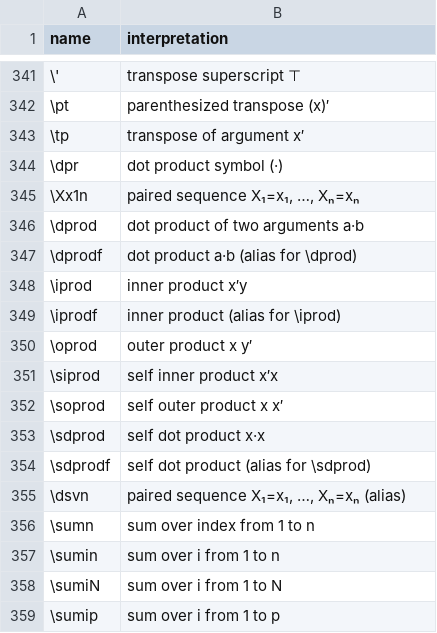
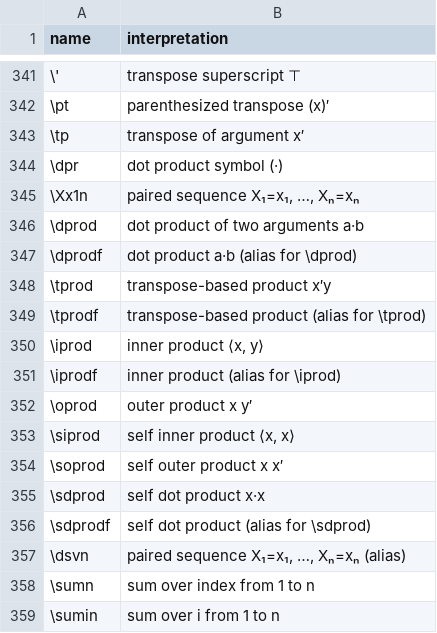
Before and after one commit to d-morrison/macros, a TSV file: interpretations.tsv, drawn as a sheet; only a part is shown, gaps mark what is left out; the shorter side is filled out with more unchanged rows.

```diff
--- a/interpretations.tsv
+++ b/interpretations.tsv
@@ -347,6 +347,8 @@ name	interpretation
 \dprodf	dot product a·b (alias for \dprod)
-\iprod	inner product x′y
+\tprod	transpose-based product x′y
+\tprodf	transpose-based product (alias for \tprod)
+\iprod	inner product ⟨x, y⟩
 \iprodf	inner product (alias for \iprod)
 \oprod	outer product x y′
-\siprod	self inner product x′x
+\siprod	self inner product ⟨x, x⟩
 \soprod	self outer product x x′
```
Also changed, not shown: 1 other file.
